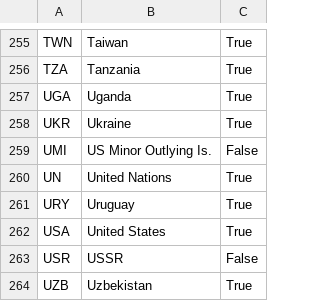
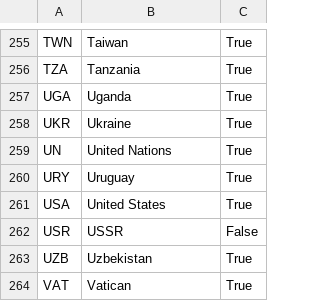
Before and after one commit to dmod/PlaneSign, a CSV file: datafiles/flag_game.csv, drawn as a sheet; only a part is shown, gaps mark what is left out; the shorter side is filled out with more unchanged rows.

Commit message:
Remove another duplicate flag

```diff
--- a/datafiles/flag_game.csv
+++ b/datafiles/flag_game.csv
@@ -258,3 +258,2 @@ UGA,Uganda,True
 UKR,Ukraine,True
-UMI,US Minor Outlying Is.,False
 UN,United Nations,True
```
